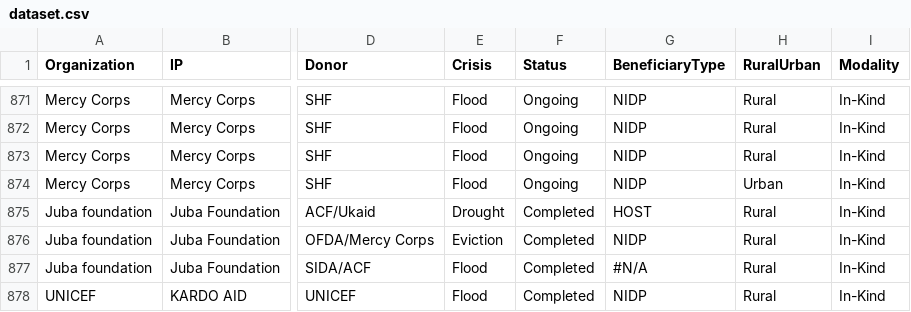
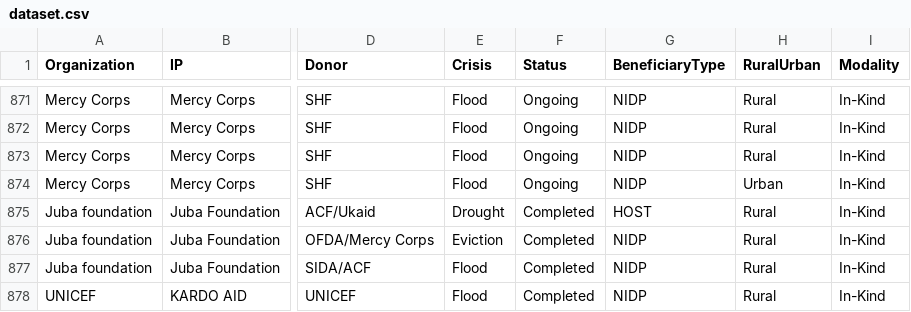
Before and after one commit to paddieokal/5WSC, a CSV file: data/dataset.csv, drawn as a sheet; only a part is shown, gaps mark what is left out; the diff names each change by its address in the sheet, - before the commit and + after, or states it on an @@ line.

Commit message:
Add files via upload

```diff
--- a/data/dataset.csv
+++ b/data/dataset.csv
-G877 (BeneficiaryType): #N/A
+G877 (BeneficiaryType): NIDP
```
